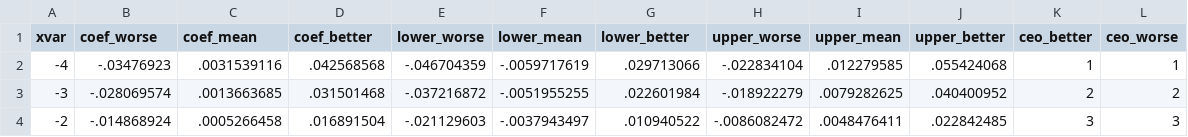
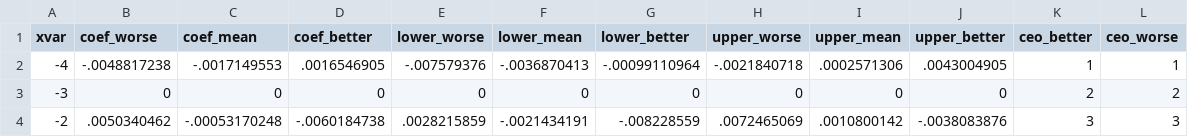
Before and after one commit to korenmiklos/ceo-value, a CSV file: output/event_study/montecarlo_TFP.csv, drawn as a sheet; only a part is shown; the diff covers the shown part only.

```diff
--- a/output/event_study/montecarlo_TFP.csv
+++ b/output/event_study/montecarlo_TFP.csv
@@ -1,4 +1,4 @@
 xvar,coef_worse,coef_mean,coef_better,lower_worse,lower_mean,lower_better,upper_worse,upper_mean,upper_better,ceo_better,ceo_worse
--4,-.03476923,.0031539116,.042568568,-.046704359,-.0059717619,.029713066,-.022834104,.012279585,.055424068,1,1
--3,-.028069574,.0013663685,.031501468,-.037216872,-.0051955255,.022601984,-.018922279,.0079282625,.040400952,2,2
--2,-.014868924,.0005266458,.016891504,-.021129603,-.0037943497,.010940522,-.0086082472,.0048476411,.022842485,3,3
+-4,-.0048817238,-.0017149553,.0016546905,-.007579376,-.0036870413,-.00099110964,-.0021840718,.0002571306,.0043004905,1,1
+-3,0,0,0,0,0,0,0,0,0,2,2
+-2,.0050340462,-.00053170248,-.0060184738,.0028215859,-.0021434191,-.008228559,.0072465069,.0010800142,-.0038083876,3,3
```
Also changed, not shown: 45 edited cells elsewhere in this file, 3 other files.
